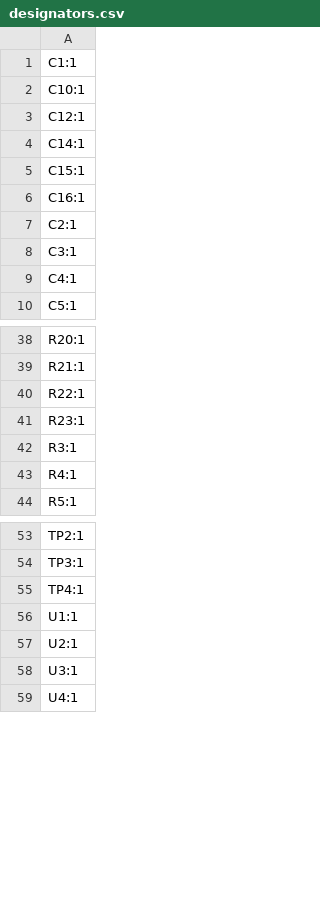
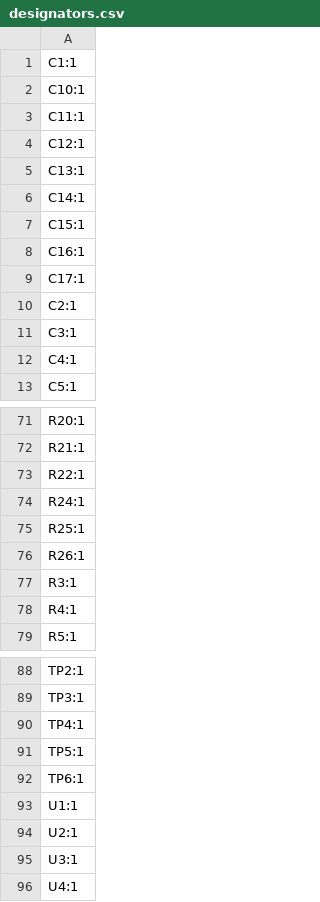
Before and after one commit to AjaxAttack/ATOS-Bridge-Comms, a CSV file: production/designators.csv, drawn as a sheet; only a part is shown, gaps mark what is left out; the diff covers the shown part only.

```diff
--- a/production/designators.csv
+++ b/production/designators.csv
@@ -2,3 +2,5 @@
 C10:1
+C11:1
 C12:1
+C13:1
 C14:1
@@ -6,2 +8,3 @@ C15:1
 C16:1
+C17:1
 C2:1
@@ -40,3 +73,5 @@ R21:1
 R22:1
-R23:1
+R24:1
+R25:1
+R26:1
 R3:1
@@ -55,2 +90,4 @@ TP3:1
 TP4:1
+TP5:1
+TP6:1
 U1:1
```
Also changed, not shown: 31 added rows, 1 removed row and 1 edited cell elsewhere in this file, production/bom.csv, production/positions.csv, 9 other files.
